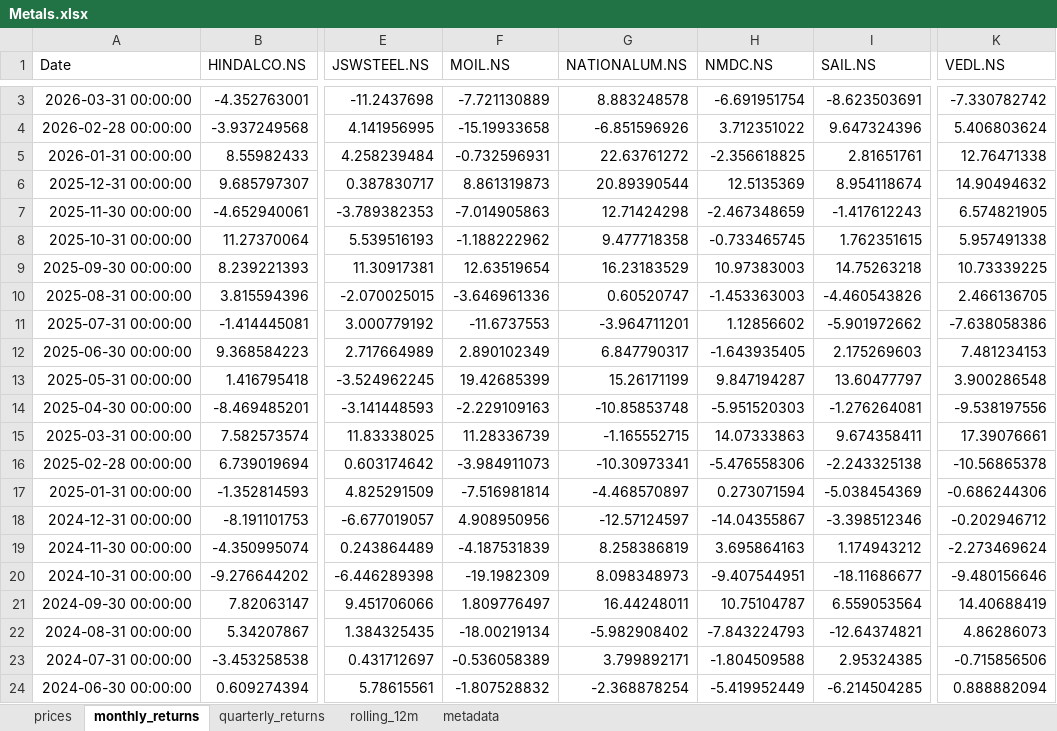
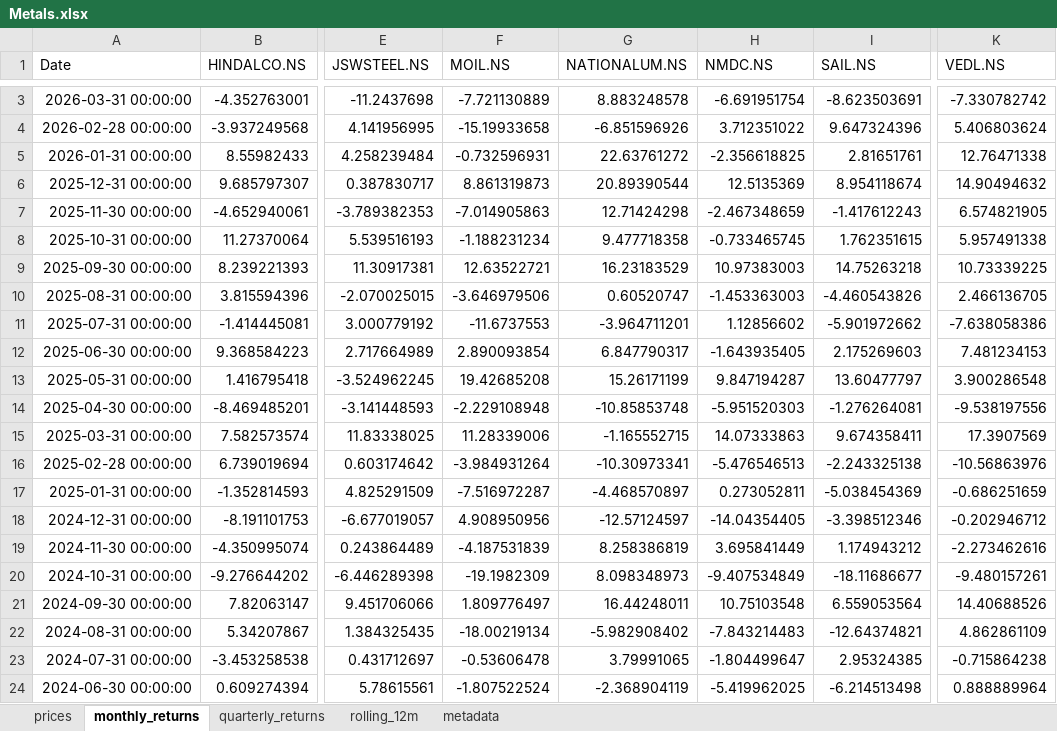
Before and after one commit to rahulshirke7951/stock-sector-dashboard, an Excel workbook: dashboards/Metals.xlsx, sheet monthly_returns, drawn as a sheet; only a part is shown, gaps mark what is left out; values as stored, in another font and other column widths than the file's, no borders; conditional formats not drawn; the diff covers the shown part only; the diff names each change by its address in the sheet, - before the commit and + after, or states it on an @@ line.

```diff
--- a/dashboards/Metals.xlsx (sheet monthly_returns)
+++ b/dashboards/Metals.xlsx (sheet monthly_returns)
-F8 (MOIL.NS): -1.188222962
+F8 (MOIL.NS): -1.188231234
-F9 (MOIL.NS): 12.63519654
+F9 (MOIL.NS): 12.63522721
-F10 (MOIL.NS): -3.646961336
+F10 (MOIL.NS): -3.646979506
-F12 (MOIL.NS): 2.890102349
+F12 (MOIL.NS): 2.890093854
-F13 (MOIL.NS): 19.42685399
+F13 (MOIL.NS): 19.42685208
-F14 (MOIL.NS): -2.229109163
+F14 (MOIL.NS): -2.229108948
-F15 (MOIL.NS): 11.28336739
+F15 (MOIL.NS): 11.28339006
-K15 (VEDL.NS): 17.39076661
+K15 (VEDL.NS): 17.3907569
-F16 (MOIL.NS): -3.984911073
+F16 (MOIL.NS): -3.984931264
-H16 (NMDC.NS): -5.476558306
+H16 (NMDC.NS): -5.476546513
-K16 (VEDL.NS): -10.56865378
+K16 (VEDL.NS): -10.56863976
-F17 (MOIL.NS): -7.516981814
+F17 (MOIL.NS): -7.516972287
-H17 (NMDC.NS): 0.273071594
+H17 (NMDC.NS): 0.273052811
-K17 (VEDL.NS): -0.686244306
+K17 (VEDL.NS): -0.686251659
-H18 (NMDC.NS): -14.04355867
+H18 (NMDC.NS): -14.04354405
-H19 (NMDC.NS): 3.695864163
+H19 (NMDC.NS): 3.695841449
-K19 (VEDL.NS): -2.273469624
+K19 (VEDL.NS): -2.273462616
-H20 (NMDC.NS): -9.407544951
+H20 (NMDC.NS): -9.407534849
-K20 (VEDL.NS): -9.480156646
+K20 (VEDL.NS): -9.480157261
-H21 (NMDC.NS): 10.75104787
+H21 (NMDC.NS): 10.75103548
-K21 (VEDL.NS): 14.40688419
+K21 (VEDL.NS): 14.40688526
-H22 (NMDC.NS): -7.843224793
+H22 (NMDC.NS): -7.843214483
-K22 (VEDL.NS): 4.86286073
+K22 (VEDL.NS): 4.862861109
-F23 (MOIL.NS): -0.536058389
+F23 (MOIL.NS): -0.53606478
-G23 (NATIONALUM.NS): 3.799892171
+G23 (NATIONALUM.NS): 3.79991065
-H23 (NMDC.NS): -1.804509588
+H23 (NMDC.NS): -1.804499647
-K23 (VEDL.NS): -0.715856506
+K23 (VEDL.NS): -0.715864238
-F24 (MOIL.NS): -1.807528832
+F24 (MOIL.NS): -1.807522524
-G24 (NATIONALUM.NS): -2.368878254
+G24 (NATIONALUM.NS): -2.368904119
-H24 (NMDC.NS): -5.419952449
+H24 (NMDC.NS): -5.419962025
-I24 (SAIL.NS): -6.214504285
+I24 (SAIL.NS): -6.214513498
-K24 (VEDL.NS): 0.888882094
+K24 (VEDL.NS): 0.888889964
```
Also changed, not shown: 194 edited cells elsewhere in this sheet, sheet rolling_12m, sheet prices, sheet quarterly_returns, sheet metadata, dashboards/Automobile.xlsx, dashboards/Banking.xlsx, 7 other files.
